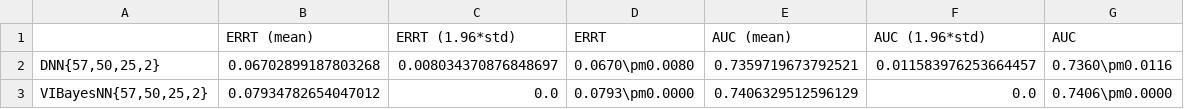
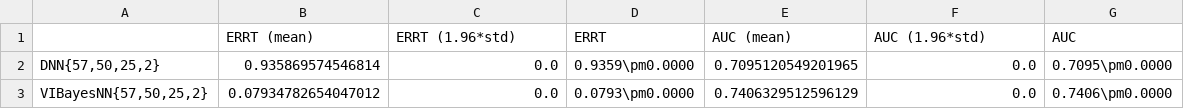
Before and after one commit to MaxInGaussian/ZS-VAFNN, a CSV file: uci-expts/classification/spambase/result.csv, drawn as a sheet; removed rows and columns are numbered as before the commit, all else as after; the diff names each change by its address in the sheet, - before the commit and + after, or states it on an @@ line.

Commit message:
update result

```diff
--- a/uci-expts/classification/spambase/result.csv
+++ b/uci-expts/classification/spambase/result.csv
-row 2: DNN{57,50,25,2} | 0.06702899187803268 | 0.008034370876848697 | 0.0670\pm0.0080 | 0.7359719673792521 | 0.011583976253664457 | 0.7360\pm0.0116
+row 2: DNN{57,50,25,2} | 0.935869574546814 | 0.0 | 0.9359\pm0.0000 | 0.7095120549201965 | 0.0 | 0.7095\pm0.0000
```
Also changed, not shown: uci-expts/regression/airfoil/result.csv, uci-expts/regression/boston_housing/result.csv, 53 other files.
